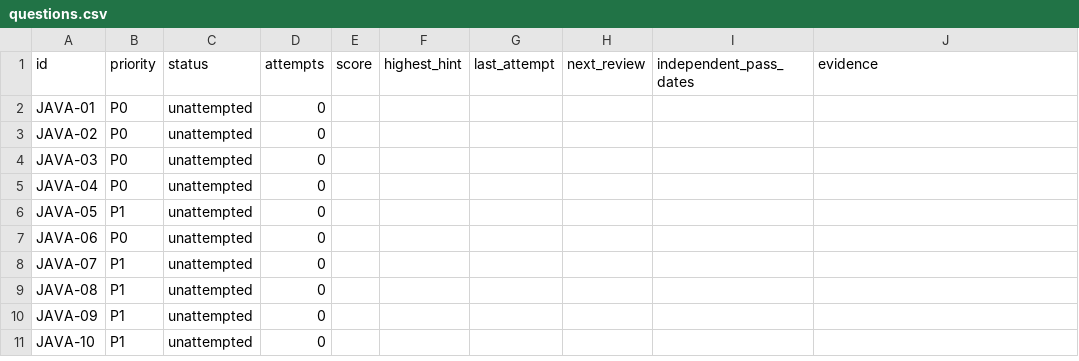
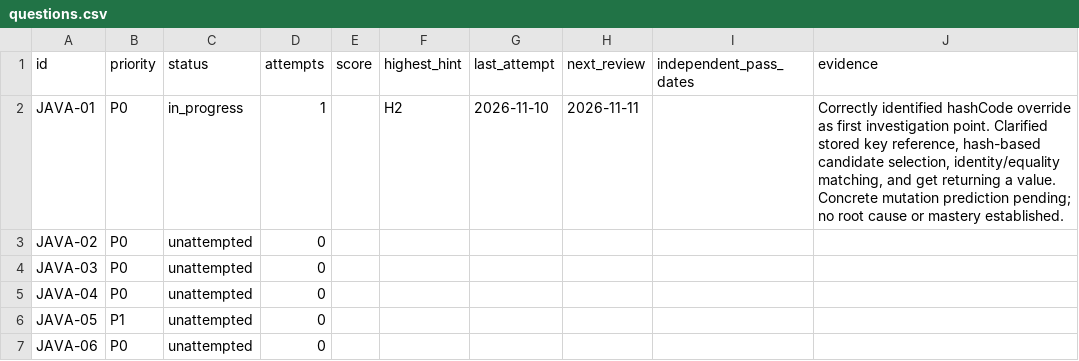
Before and after one commit to Sumitmishra-09/prep, a CSV file: progress/questions.csv, drawn as a sheet; only a part is shown; the shorter side is filled out with more unchanged rows.

Commit message:
Record HashMap hashing hypothesis and key-mutation prediction

```diff
--- a/progress/questions.csv
+++ b/progress/questions.csv
@@ -1,3 +1,3 @@
 id,priority,status,attempts,score,highest_hint,last_attempt,next_review,independent_pass_dates,evidence
-JAVA-01,P0,unattempted,0,,,,,,
+JAVA-01,P0,in_progress,1,,H2,2026-11-10,2026-11-11,,"Correctly identified hashCode override as first investigation point. Clarified stored key reference, hash-based candidate selection, identity/equality matching, and get returning a value. Concrete mutation prediction pending; no root cause or mastery established."
 JAVA-02,P0,unattempted,0,,,,,,
```
Also changed, not shown: 4 other files.
